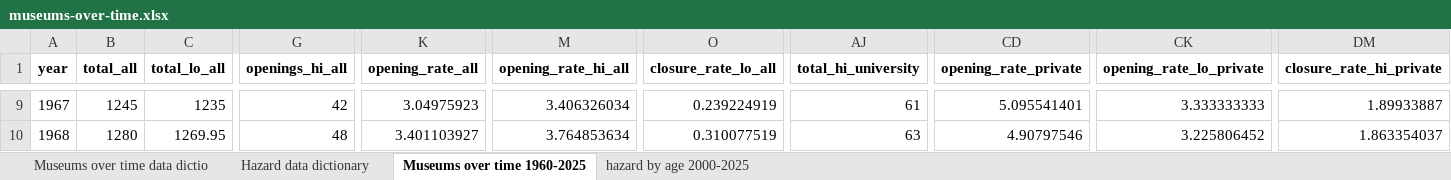
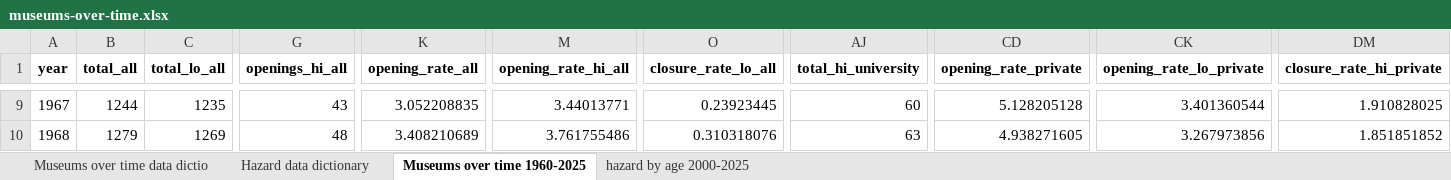
Before and after one commit to Birkbeck/museum-analytics, an Excel workbook: data/report_data_01_08_2025/museums-over-time.xlsx, sheet Museums over time 1960-2025, drawn as a sheet; only a part is shown, gaps mark what is left out; values as stored, in another font and other column widths than the file's, no borders; the diff covers the shown part only; the diff names each change by its address in the sheet, - before the commit and + after, or states it on an @@ line.

```diff
--- a/data/report_data_01_08_2025/museums-over-time.xlsx (sheet Museums over time 1960-2025)
+++ b/data/report_data_01_08_2025/museums-over-time.xlsx (sheet Museums over time 1960-2025)
-B9 (total_all): 1245
+B9 (total_all): 1244
-G9 (openings_hi_all): 42
+G9 (openings_hi_all): 43
-K9 (opening_rate_all): 3.04975923
+K9 (opening_rate_all): 3.052208835
-M9 (opening_rate_hi_all): 3.406326034
+M9 (opening_rate_hi_all): 3.44013771
-O9 (closure_rate_lo_all): 0.239224919
+O9 (closure_rate_lo_all): 0.23923445
-AJ9 (total_hi_university): 61
+AJ9 (total_hi_university): 60
-CD9 (opening_rate_private): 5.095541401
+CD9 (opening_rate_private): 5.128205128
-CK9 (opening_rate_lo_private): 3.333333333
+CK9 (opening_rate_lo_private): 3.401360544
-DM9 (closure_rate_hi_private): 1.89933887
+DM9 (closure_rate_hi_private): 1.910828025
-B10 (total_all): 1280
+B10 (total_all): 1279
-C10 (total_lo_all): 1269.95
+C10 (total_lo_all): 1269
-K10 (opening_rate_all): 3.401103927
+K10 (opening_rate_all): 3.408210689
-M10 (opening_rate_hi_all): 3.764853634
+M10 (opening_rate_hi_all): 3.761755486
-O10 (closure_rate_lo_all): 0.310077519
+O10 (closure_rate_lo_all): 0.310318076
-CD10 (opening_rate_private): 4.90797546
+CD10 (opening_rate_private): 4.938271605
-CK10 (opening_rate_lo_private): 3.225806452
+CK10 (opening_rate_lo_private): 3.267973856
-DM10 (closure_rate_hi_private): 1.863354037
+DM10 (closure_rate_hi_private): 1.851851852
```
Also changed, not shown: 763 edited cells elsewhere in this sheet, data/report_data_01_08_2025/changes_2000-2025.xlsx, data/report_data_01_08_2025/closures_2000-2025.xlsx, 31 other files.
